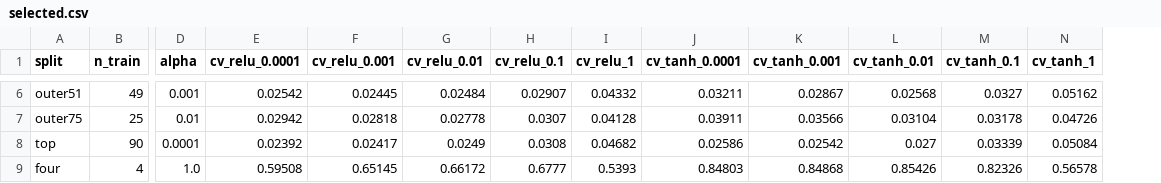
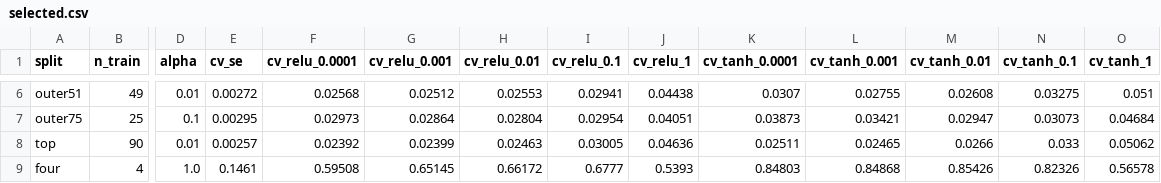
Before and after one commit to Etienne-Meunier/DINO-Fusion, a CSV file: miniveros/det/results/selected.csv, drawn as a sheet; only a part is shown, gaps mark what is left out; addresses are those after the commit; the diff covers the shown part only; the diff names each change by its address in the sheet, - before the commit and + after, or states it on an @@ line.

```diff
--- a/miniveros/det/results/selected.csv
+++ b/miniveros/det/results/selected.csv
+column E (cv_se), rows 6-9: 0.00272 | 0.00295 | 0.00257 | 0.1461
-D6 (alpha): 0.001
+D6 (alpha): 0.01
-F6 (cv_relu_0.0001): 0.02542
+F6 (cv_relu_0.0001): 0.02568
-G6 (cv_relu_0.001): 0.02445
+G6 (cv_relu_0.001): 0.02512
-H6 (cv_relu_0.01): 0.02484
+H6 (cv_relu_0.01): 0.02553
-I6 (cv_relu_0.1): 0.02907
+I6 (cv_relu_0.1): 0.02941
-J6 (cv_relu_1): 0.04332
+J6 (cv_relu_1): 0.04438
-K6 (cv_tanh_0.0001): 0.03211
+K6 (cv_tanh_0.0001): 0.0307
-L6 (cv_tanh_0.001): 0.02867
+L6 (cv_tanh_0.001): 0.02755
-M6 (cv_tanh_0.01): 0.02568
+M6 (cv_tanh_0.01): 0.02608
-N6 (cv_tanh_0.1): 0.0327
+N6 (cv_tanh_0.1): 0.03275
-O6 (cv_tanh_1): 0.05162
+O6 (cv_tanh_1): 0.051
-D7 (alpha): 0.01
+D7 (alpha): 0.1
-F7 (cv_relu_0.0001): 0.02942
+F7 (cv_relu_0.0001): 0.02973
-G7 (cv_relu_0.001): 0.02818
+G7 (cv_relu_0.001): 0.02864
-H7 (cv_relu_0.01): 0.02778
+H7 (cv_relu_0.01): 0.02804
-I7 (cv_relu_0.1): 0.0307
+I7 (cv_relu_0.1): 0.02954
-J7 (cv_relu_1): 0.04128
+J7 (cv_relu_1): 0.04051
-K7 (cv_tanh_0.0001): 0.03911
+K7 (cv_tanh_0.0001): 0.03873
-L7 (cv_tanh_0.001): 0.03566
+L7 (cv_tanh_0.001): 0.03421
-M7 (cv_tanh_0.01): 0.03104
+M7 (cv_tanh_0.01): 0.02947
-N7 (cv_tanh_0.1): 0.03178
+N7 (cv_tanh_0.1): 0.03073
-O7 (cv_tanh_1): 0.04726
+O7 (cv_tanh_1): 0.04684
-D8 (alpha): 0.0001
+D8 (alpha): 0.01
-G8 (cv_relu_0.001): 0.02417
+G8 (cv_relu_0.001): 0.02399
-H8 (cv_relu_0.01): 0.0249
+H8 (cv_relu_0.01): 0.02463
-I8 (cv_relu_0.1): 0.0308
+I8 (cv_relu_0.1): 0.03005
-J8 (cv_relu_1): 0.04682
+J8 (cv_relu_1): 0.04636
-K8 (cv_tanh_0.0001): 0.02586
+K8 (cv_tanh_0.0001): 0.02511
-L8 (cv_tanh_0.001): 0.02542
+L8 (cv_tanh_0.001): 0.02465
-M8 (cv_tanh_0.01): 0.027
+M8 (cv_tanh_0.01): 0.0266
-N8 (cv_tanh_0.1): 0.03339
+N8 (cv_tanh_0.1): 0.033
-O8 (cv_tanh_1): 0.05084
+O8 (cv_tanh_1): 0.05062
```
Also changed, not shown: 55 edited cells elsewhere in this file, miniveros/det/results/levels.csv, 13 other files.
